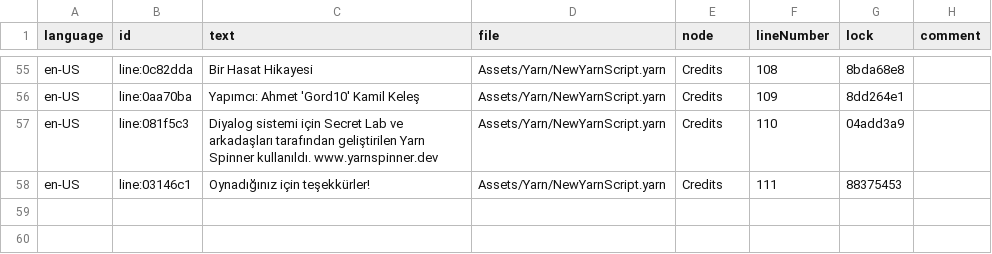
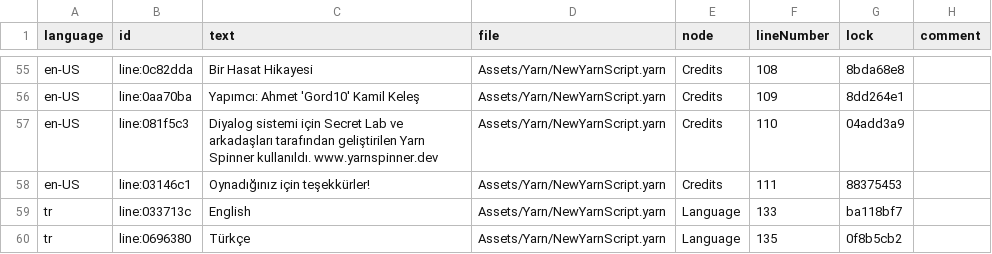
Before and after one commit to Gord10/Harvest, a CSV file: Assets/Yarn/Turkish.csv, drawn as a sheet; only a part is shown, gaps mark what is left out.

Commit message:
Turkish translation is completed

```diff
--- a/Assets/Yarn/Turkish.csv
+++ b/Assets/Yarn/Turkish.csv
@@ -58 +58,3 @@ en-US,line:081f5c3,Diyalog sistemi için Secret Lab ve arkadaşları tarafından
 en-US,line:03146c1,Oynadığınız için teşekkürler!,Assets/Yarn/NewYarnScript.yarn,Credits,111,88375453,
+tr,line:033713c,English,Assets/Yarn/NewYarnScript.yarn,Language,133,ba118bf7,
+tr,line:0696380,Türkçe,Assets/Yarn/NewYarnScript.yarn,Language,135,0f8b5cb2,
```
Also changed, not shown: 12 other files.
